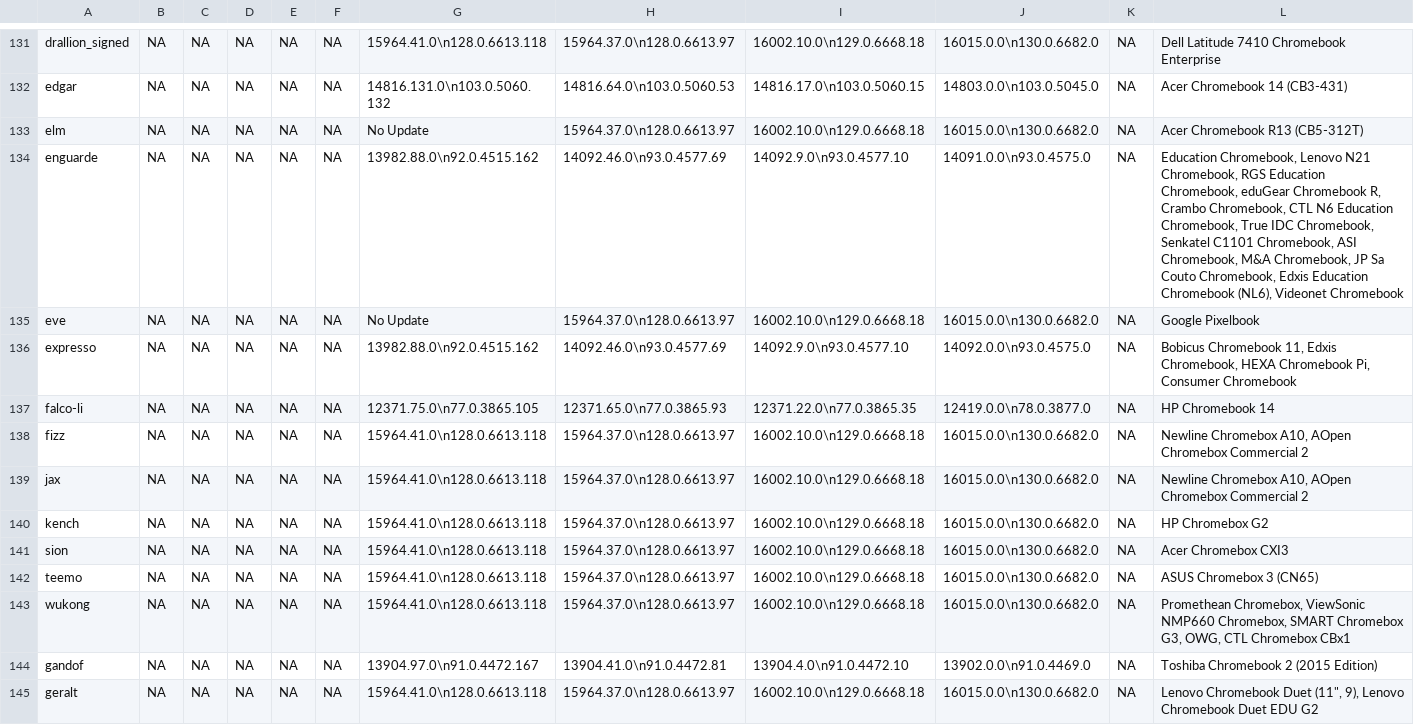
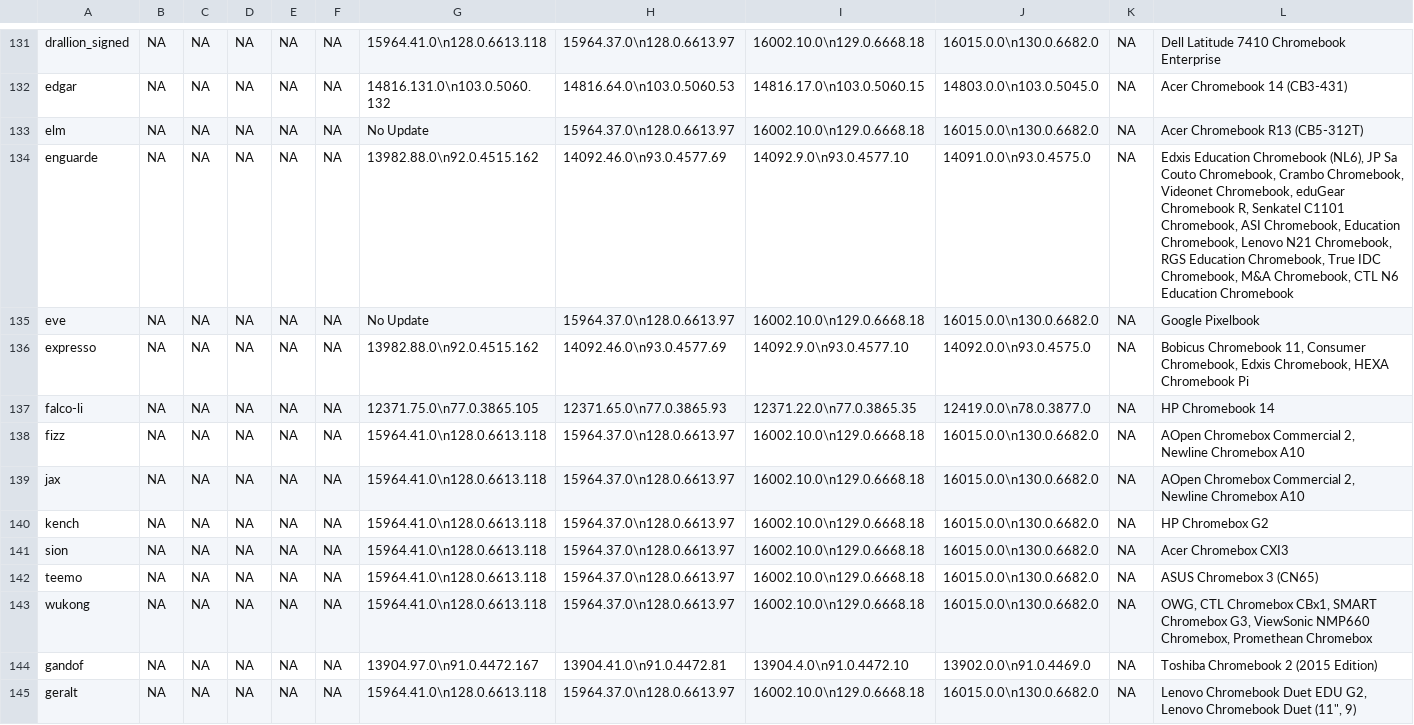
Before and after one commit to skylartaylor/cros-updates, a CSV file: src/data/cros-updates.csv, drawn as a sheet; only a part is shown, gaps mark what is left out; the diff covers the shown part only.

```diff
--- a/src/data/cros-updates.csv
+++ b/src/data/cros-updates.csv
@@ -133,8 +133,8 @@
 "elm","NA","NA","NA","NA","NA","No Update","15964.37.0\n128.0.6613.97","16002.10.0\n129.0.6668.18","16015.0.0\n130.0.6682.0","NA","Acer Chromebook R13 (CB5-312T)"
-"enguarde","NA","NA","NA","NA","NA","13982.88.0\n92.0.4515.162","14092.46.0\n93.0.4577.69","14092.9.0\n93.0.4577.10","14091.0.0\n93.0.4575.0","NA","Education Chromebook, Lenovo N21 Chromebook, RGS Education Chromebook, eduGear Chromebook R, Crambo Chromebook, CTL N6 Education Chromebook, True IDC Chromebook, Senkatel C1101 Chromebook, ASI Chromebook, M&A Chromebook, JP Sa Couto Chromebook, Edxis Education Chromebook (NL6), Videonet Chromebook"
+"enguarde","NA","NA","NA","NA","NA","13982.88.0\n92.0.4515.162","14092.46.0\n93.0.4577.69","14092.9.0\n93.0.4577.10","14091.0.0\n93.0.4575.0","NA","Edxis Education Chromebook (NL6), JP Sa Couto Chromebook, Crambo Chromebook, Videonet Chromebook, eduGear Chromebook R, Senkatel C1101 Chromebook, ASI Chromebook, Education Chromebook, Lenovo N21 Chromebook, RGS Education Chromebook, True IDC Chromebook, M&A Chromebook, CTL N6 Education Chromebook"
 "eve","NA","NA","NA","NA","NA","No Update","15964.37.0\n128.0.6613.97","16002.10.0\n129.0.6668.18","16015.0.0\n130.0.6682.0","NA","Google Pixelbook"
-"expresso","NA","NA","NA","NA","NA","13982.88.0\n92.0.4515.162","14092.46.0\n93.0.4577.69","14092.9.0\n93.0.4577.10","14092.0.0\n93.0.4575.0","NA","Bobicus Chromebook 11, Edxis Chromebook, HEXA Chromebook Pi, Consumer Chromebook"
+"expresso","NA","NA","NA","NA","NA","13982.88.0\n92.0.4515.162","14092.46.0\n93.0.4577.69","14092.9.0\n93.0.4577.10","14092.0.0\n93.0.4575.0","NA","Bobicus Chromebook 11, Consumer Chromebook, Edxis Chromebook, HEXA Chromebook Pi"
 "falco-li","NA","NA","NA","NA","NA","12371.75.0\n77.0.3865.105","12371.65.0\n77.0.3865.93","12371.22.0\n77.0.3865.35","12419.0.0\n78.0.3877.0","NA","HP Chromebook 14"
-"fizz","NA","NA","NA","NA","NA","15964.41.0\n128.0.6613.118","15964.37.0\n128.0.6613.97","16002.10.0\n129.0.6668.18","16015.0.0\n130.0.6682.0","NA","Newline Chromebox A10, AOpen Chromebox Commercial 2"
-"jax","NA","NA","NA","NA","NA","15964.41.0\n128.0.6613.118","15964.37.0\n128.0.6613.97","16002.10.0\n129.0.6668.18","16015.0.0\n130.0.6682.0","NA","Newline Chromebox A10, AOpen Chromebox Commercial 2"
+"fizz","NA","NA","NA","NA","NA","15964.41.0\n128.0.6613.118","15964.37.0\n128.0.6613.97","16002.10.0\n129.0.6668.18","16015.0.0\n130.0.6682.0","NA","AOpen Chromebox Commercial 2, Newline Chromebox A10"
+"jax","NA","NA","NA","NA","NA","15964.41.0\n128.0.6613.118","15964.37.0\n128.0.6613.97","16002.10.0\n129.0.6668.18","16015.0.0\n130.0.6682.0","NA","AOpen Chromebox Commercial 2, Newline Chromebox A10"
 "kench","NA","NA","NA","NA","NA","15964.41.0\n128.0.6613.118","15964.37.0\n128.0.6613.97","16002.10.0\n129.0.6668.18","16015.0.0\n130.0.6682.0","NA","HP Chromebox G2"
@@ -142,4 +142,4 @@
 "teemo","NA","NA","NA","NA","NA","15964.41.0\n128.0.6613.118","15964.37.0\n128.0.6613.97","16002.10.0\n129.0.6668.18","16015.0.0\n130.0.6682.0","NA","ASUS Chromebox 3 (CN65)"
-"wukong","NA","NA","NA","NA","NA","15964.41.0\n128.0.6613.118","15964.37.0\n128.0.6613.97","16002.10.0\n129.0.6668.18","16015.0.0\n130.0.6682.0","NA","Promethean Chromebox, ViewSonic NMP660 Chromebox, SMART Chromebox G3, OWG, CTL Chromebox CBx1"
+"wukong","NA","NA","NA","NA","NA","15964.41.0\n128.0.6613.118","15964.37.0\n128.0.6613.97","16002.10.0\n129.0.6668.18","16015.0.0\n130.0.6682.0","NA","OWG, CTL Chromebox CBx1, SMART Chromebox G3, ViewSonic NMP660 Chromebox, Promethean Chromebox"
 "gandof","NA","NA","NA","NA","NA","13904.97.0\n91.0.4472.167","13904.41.0\n91.0.4472.81","13904.4.0\n91.0.4472.10","13902.0.0\n91.0.4469.0","NA","Toshiba Chromebook 2 (2015 Edition)"
-"geralt","NA","NA","NA","NA","NA","15964.41.0\n128.0.6613.118","15964.37.0\n128.0.6613.97","16002.10.0\n129.0.6668.18","16015.0.0\n130.0.6682.0","NA","Lenovo Chromebook Duet (11"", 9), Lenovo Chromebook Duet EDU G2"
+"geralt","NA","NA","NA","NA","NA","15964.41.0\n128.0.6613.118","15964.37.0\n128.0.6613.97","16002.10.0\n129.0.6668.18","16015.0.0\n130.0.6682.0","NA","Lenovo Chromebook Duet EDU G2, Lenovo Chromebook Duet (11"", 9)"
```
Also changed, not shown: 49 edited cells elsewhere in this file, 1 other file.
